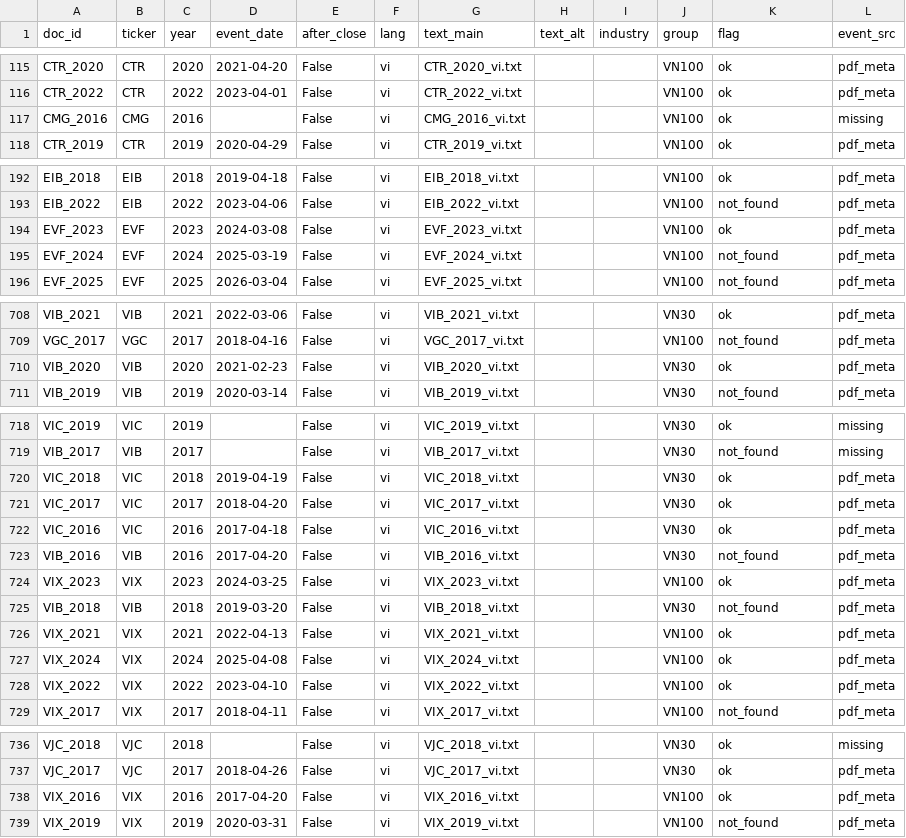
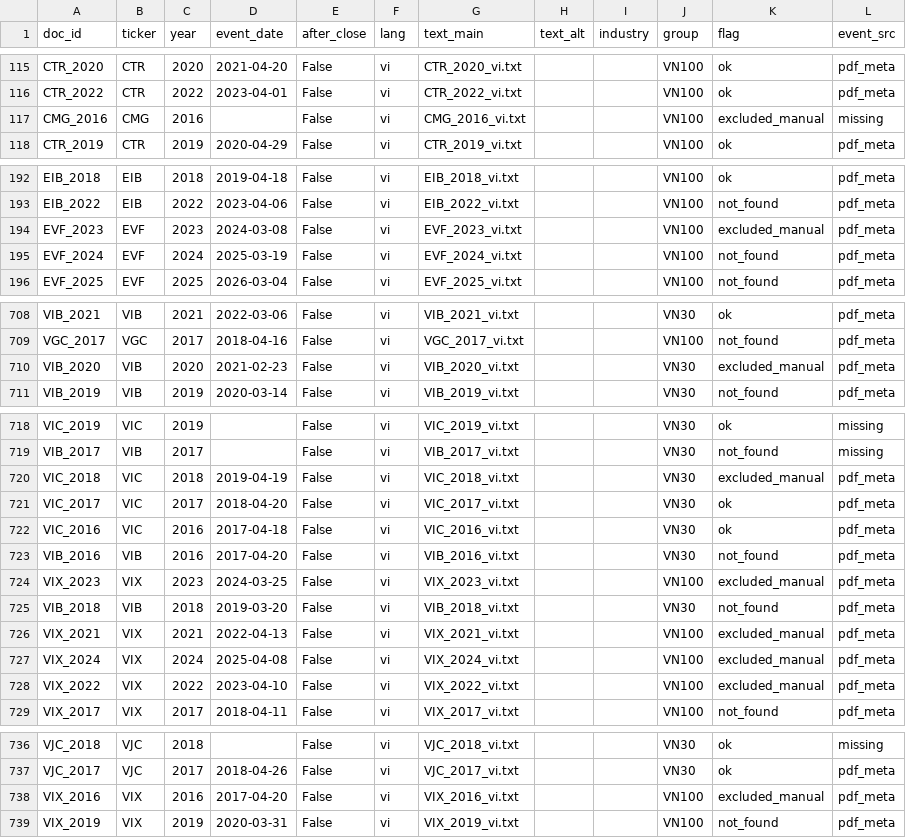
Before and after one commit to thienanpham160806-code/disclosure-tone-car, a CSV file: data/vn/processed/docs.csv, drawn as a sheet; only a part is shown, gaps mark what is left out.

```diff
--- a/data/vn/processed/docs.csv
+++ b/data/vn/processed/docs.csv
@@ -116,3 +116,3 @@ CTR_2020,CTR,2020,2021-04-20,False,vi,CTR_2020_vi.txt,,,VN100,ok,pdf_meta
 CTR_2022,CTR,2022,2023-04-01,False,vi,CTR_2022_vi.txt,,,VN100,ok,pdf_meta
-CMG_2016,CMG,2016,,False,vi,CMG_2016_vi.txt,,,VN100,ok,missing
+CMG_2016,CMG,2016,,False,vi,CMG_2016_vi.txt,,,VN100,excluded_manual,missing
 CTR_2019,CTR,2019,2020-04-29,False,vi,CTR_2019_vi.txt,,,VN100,ok,pdf_meta
@@ -193,3 +193,3 @@ EIB_2018,EIB,2018,2019-04-18,False,vi,EIB_2018_vi.txt,,,VN100,ok,pdf_meta
 EIB_2022,EIB,2022,2023-04-06,False,vi,EIB_2022_vi.txt,,,VN100,not_found,pdf_meta
-EVF_2023,EVF,2023,2024-03-08,False,vi,EVF_2023_vi.txt,,,VN100,ok,pdf_meta
+EVF_2023,EVF,2023,2024-03-08,False,vi,EVF_2023_vi.txt,,,VN100,excluded_manual,pdf_meta
 EVF_2024,EVF,2024,2025-03-19,False,vi,EVF_2024_vi.txt,,,VN100,not_found,pdf_meta
@@ -709,3 +709,3 @@ VIB_2021,VIB,2021,2022-03-06,False,vi,VIB_2021_vi.txt,,,VN30,ok,pdf_meta
 VGC_2017,VGC,2017,2018-04-16,False,vi,VGC_2017_vi.txt,,,VN100,not_found,pdf_meta
-VIB_2020,VIB,2020,2021-02-23,False,vi,VIB_2020_vi.txt,,,VN30,ok,pdf_meta
+VIB_2020,VIB,2020,2021-02-23,False,vi,VIB_2020_vi.txt,,,VN30,excluded_manual,pdf_meta
 VIB_2019,VIB,2019,2020-03-14,False,vi,VIB_2019_vi.txt,,,VN30,not_found,pdf_meta
@@ -719,3 +719,3 @@ VIC_2019,VIC,2019,,False,vi,VIC_2019_vi.txt,,,VN30,ok,missing
 VIB_2017,VIB,2017,,False,vi,VIB_2017_vi.txt,,,VN30,not_found,missing
-VIC_2018,VIC,2018,2019-04-19,False,vi,VIC_2018_vi.txt,,,VN30,ok,pdf_meta
+VIC_2018,VIC,2018,2019-04-19,False,vi,VIC_2018_vi.txt,,,VN30,excluded_manual,pdf_meta
 VIC_2017,VIC,2017,2018-04-20,False,vi,VIC_2017_vi.txt,,,VN30,ok,pdf_meta
@@ -723,7 +723,7 @@ VIC_2016,VIC,2016,2017-04-18,False,vi,VIC_2016_vi.txt,,,VN30,ok,pdf_meta
 VIB_2016,VIB,2016,2017-04-20,False,vi,VIB_2016_vi.txt,,,VN30,not_found,pdf_meta
-VIX_2023,VIX,2023,2024-03-25,False,vi,VIX_2023_vi.txt,,,VN100,ok,pdf_meta
+VIX_2023,VIX,2023,2024-03-25,False,vi,VIX_2023_vi.txt,,,VN100,excluded_manual,pdf_meta
 VIB_2018,VIB,2018,2019-03-20,False,vi,VIB_2018_vi.txt,,,VN30,not_found,pdf_meta
-VIX_2021,VIX,2021,2022-04-13,False,vi,VIX_2021_vi.txt,,,VN100,ok,pdf_meta
-VIX_2024,VIX,2024,2025-04-08,False,vi,VIX_2024_vi.txt,,,VN100,ok,pdf_meta
-VIX_2022,VIX,2022,2023-04-10,False,vi,VIX_2022_vi.txt,,,VN100,ok,pdf_meta
+VIX_2021,VIX,2021,2022-04-13,False,vi,VIX_2021_vi.txt,,,VN100,excluded_manual,pdf_meta
+VIX_2024,VIX,2024,2025-04-08,False,vi,VIX_2024_vi.txt,,,VN100,excluded_manual,pdf_meta
+VIX_2022,VIX,2022,2023-04-10,False,vi,VIX_2022_vi.txt,,,VN100,excluded_manual,pdf_meta
 VIX_2017,VIX,2017,2018-04-11,False,vi,VIX_2017_vi.txt,,,VN100,not_found,pdf_meta
@@ -737,3 +737,3 @@ VJC_2018,VJC,2018,,False,vi,VJC_2018_vi.txt,,,VN30,ok,missing
 VJC_2017,VJC,2017,2018-04-26,False,vi,VJC_2017_vi.txt,,,VN30,ok,pdf_meta
-VIX_2016,VIX,2016,2017-04-20,False,vi,VIX_2016_vi.txt,,,VN100,ok,pdf_meta
+VIX_2016,VIX,2016,2017-04-20,False,vi,VIX_2016_vi.txt,,,VN100,excluded_manual,pdf_meta
 VIX_2019,VIX,2019,2020-03-31,False,vi,VIX_2019_vi.txt,,,VN100,not_found,pdf_meta
```
Also changed, not shown: data/vn/processed/car.csv, data/vn/processed/letters_meta.csv, 33 other files.
